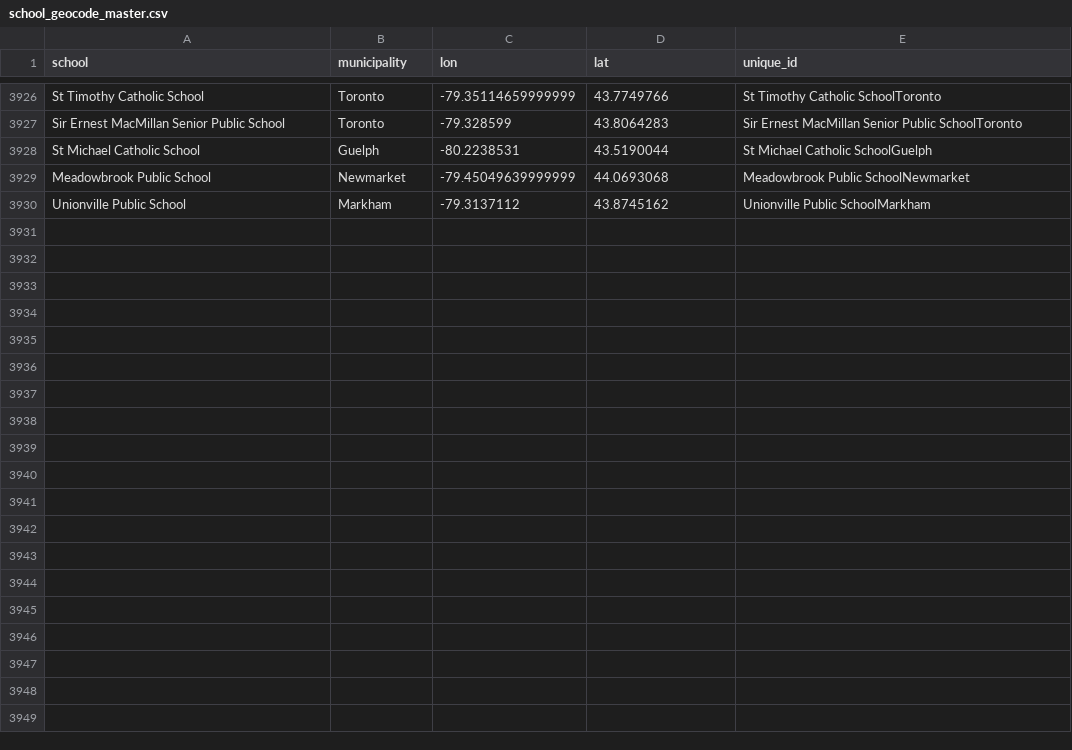
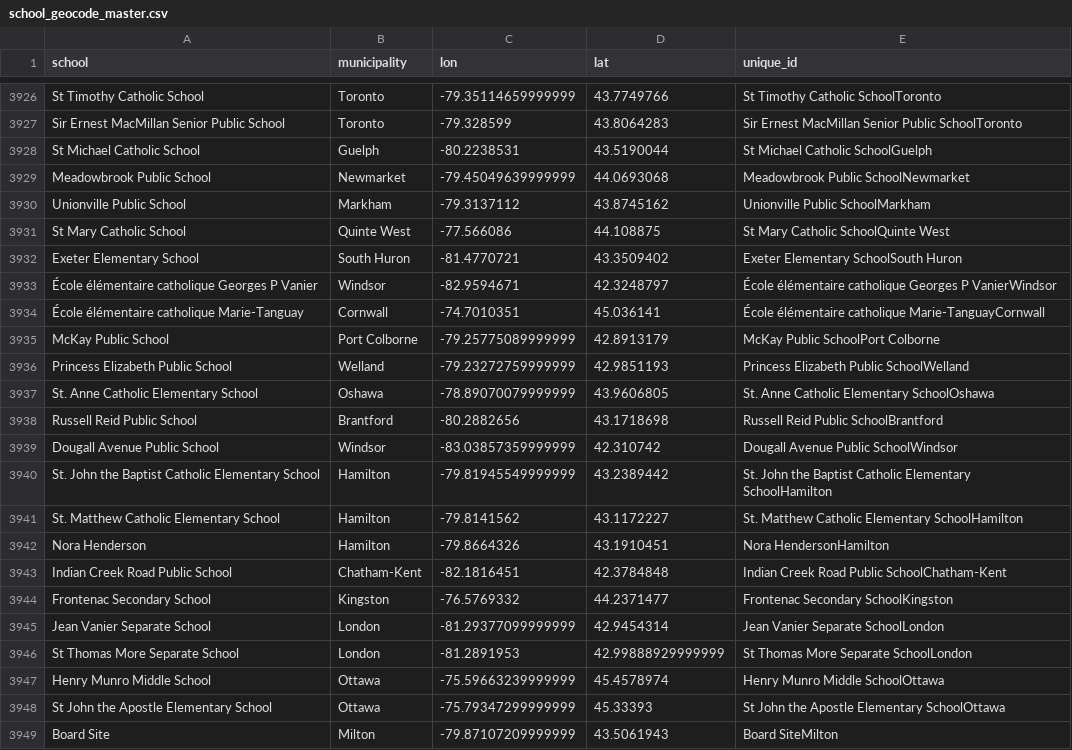
Before and after one commit to grousell/COVID19, a CSV file: Data/school_geocode_master.csv, drawn as a sheet; only a part is shown, gaps mark what is left out; the diff covers the shown part only; the diff names each change by its address in the sheet, - before the commit and + after, or states it on an @@ line.

Commit message:
Update geocoded school files

```diff
--- a/Data/school_geocode_master.csv
+++ b/Data/school_geocode_master.csv
+row 3931: St Mary Catholic School | Quinte West | -77.566086 | 44.108875 | St Mary Catholic SchoolQuinte West
+row 3932: Exeter Elementary School | South Huron | -81.4770721 | 43.3509402 | Exeter Elementary SchoolSouth Huron
+row 3933: École élémentaire catholique Georges P Vanier | Windsor | -82.9594671 | 42.3248797 | École élémentaire catholique Georges P VanierWindsor
+row 3934: École élémentaire catholique Marie-Tanguay | Cornwall | -74.7010351 | 45.036141 | École élémentaire catholique Marie-TanguayCornwall
+row 3935: McKay Public School | Port Colborne | -79.25775089999999 | 42.8913179 | McKay Public SchoolPort Colborne
+row 3936: Princess Elizabeth Public School | Welland | -79.23272759999999 | 42.9851193 | Princess Elizabeth Public SchoolWelland
+row 3937: St. Anne Catholic Elementary School | Oshawa | -78.89070079999999 | 43.9606805 | St. Anne Catholic Elementary SchoolOshawa
+row 3938: Russell Reid Public School | Brantford | -80.2882656 | 43.1718698 | Russell Reid Public SchoolBrantford
+row 3939: Dougall Avenue Public School | Windsor | -83.03857359999999 | 42.310742 | Dougall Avenue Public SchoolWindsor
+row 3940: St. John the Baptist Catholic Elementary School | Hamilton | -79.81945549999999 | 43.2389442 | St. John the Baptist Catholic Elementary SchoolHamilton
+row 3941: St. Matthew Catholic Elementary School | Hamilton | -79.8141562 | 43.1172227 | St. Matthew Catholic Elementary SchoolHamilton
+row 3942: Nora Henderson | Hamilton | -79.8664326 | 43.1910451 | Nora HendersonHamilton
+row 3943: Indian Creek Road Public School | Chatham-Kent | -82.1816451 | 42.3784848 | Indian Creek Road Public SchoolChatham-Kent
+row 3944: Frontenac Secondary School | Kingston | -76.5769332 | 44.2371477 | Frontenac Secondary SchoolKingston
+row 3945: Jean Vanier Separate School | London | -81.29377099999999 | 42.9454314 | Jean Vanier Separate SchoolLondon
+row 3946: St Thomas More Separate School | London | -81.2891953 | 42.99888929999999 | St Thomas More Separate SchoolLondon
+row 3947: Henry Munro Middle School | Ottawa | -75.59663239999999 | 45.4578974 | Henry Munro Middle SchoolOttawa
+row 3948: St John the Apostle Elementary School | Ottawa | -75.79347299999999 | 45.33393 | St John the Apostle Elementary SchoolOttawa
+row 3949: Board Site | Milton | -79.87107209999999 | 43.5061943 | Board SiteMilton
```
Also changed, not shown: 18 added rows elsewhere in this file, 1 other file.
